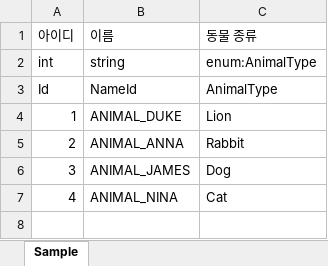
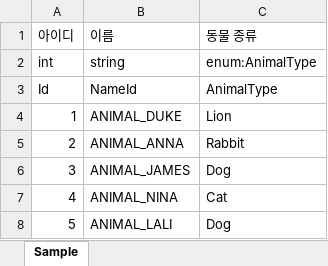
Before and after one commit to jeonhyun9/FirebaseFramework, an Excel workbook: Assets/Data/Excels/Animal.xlsx, sheet Sample, drawn as a sheet; values as stored, in another font and other column widths than the file's, no borders; the diff names each change by its address in the sheet, - before the commit and + after, or states it on an @@ line.

Commit message:
DataBoard UI 간략하게 구성

```diff
--- a/Assets/Data/Excels/Animal.xlsx (sheet Sample)
+++ b/Assets/Data/Excels/Animal.xlsx (sheet Sample)
+row 8: 5 | ANIMAL_LALI | Dog
```
Also changed, not shown: 9 other files.
